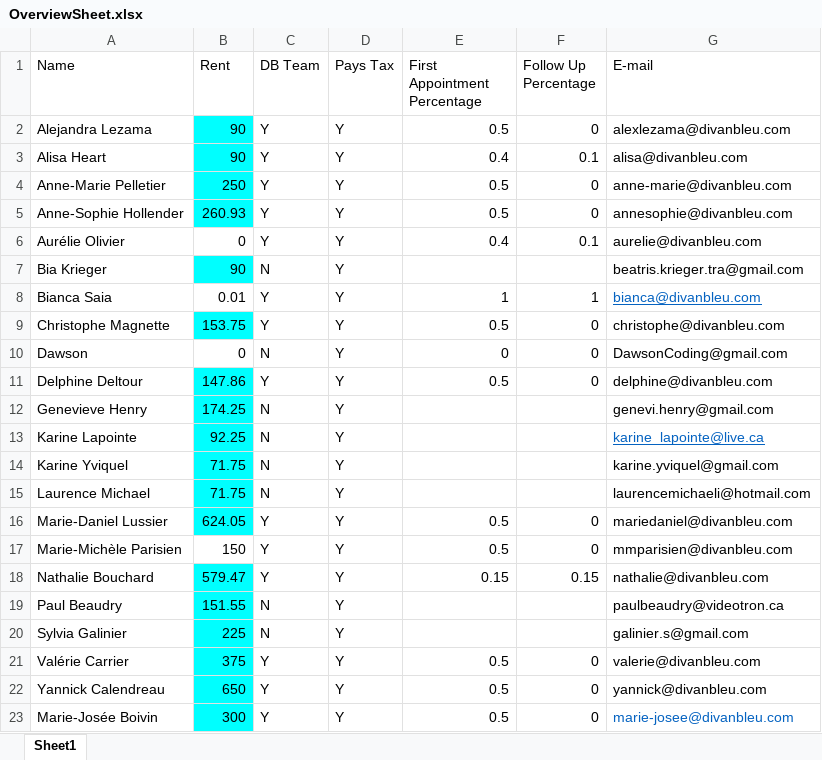
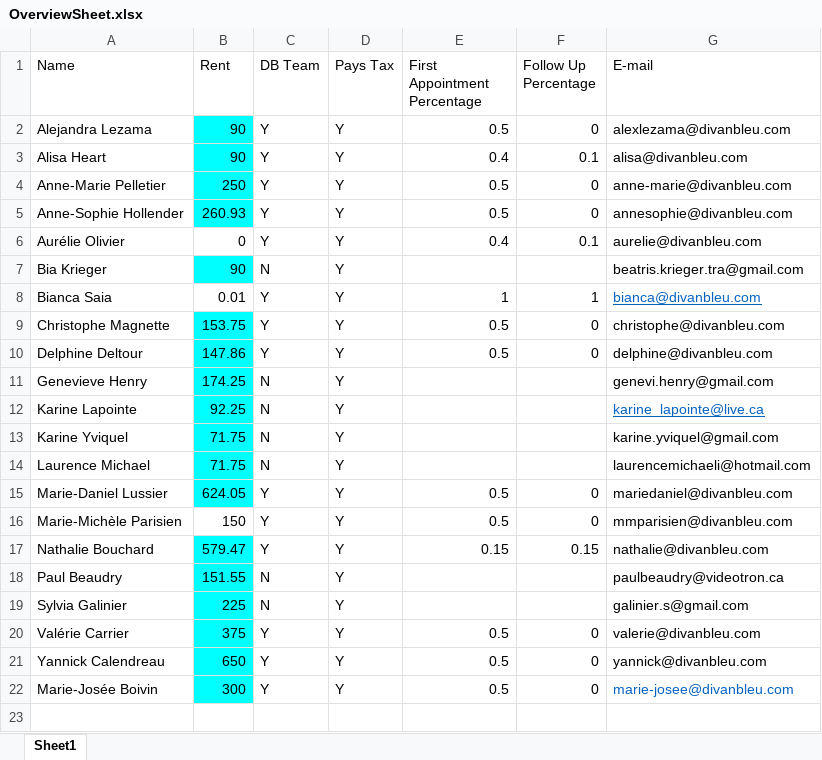
Before and after one commit to Dawson557/Automatic_PDF_Invoicing, an Excel workbook: OverviewSheet.xlsx, sheet Sheet1, drawn as a sheet; values as stored, in another font and other column widths than the file's, no borders; the diff names each change by its address in the sheet, - before the commit and + after, or states it on an @@ line.

```diff
--- a/OverviewSheet.xlsx (sheet Sheet1)
+++ b/OverviewSheet.xlsx (sheet Sheet1)
-row 10: Dawson | 0 | N | Y | 0 | 0 | DawsonCoding@gmail.com
```
Also changed, not shown: Summary Report.xlsx, 2 other files.
